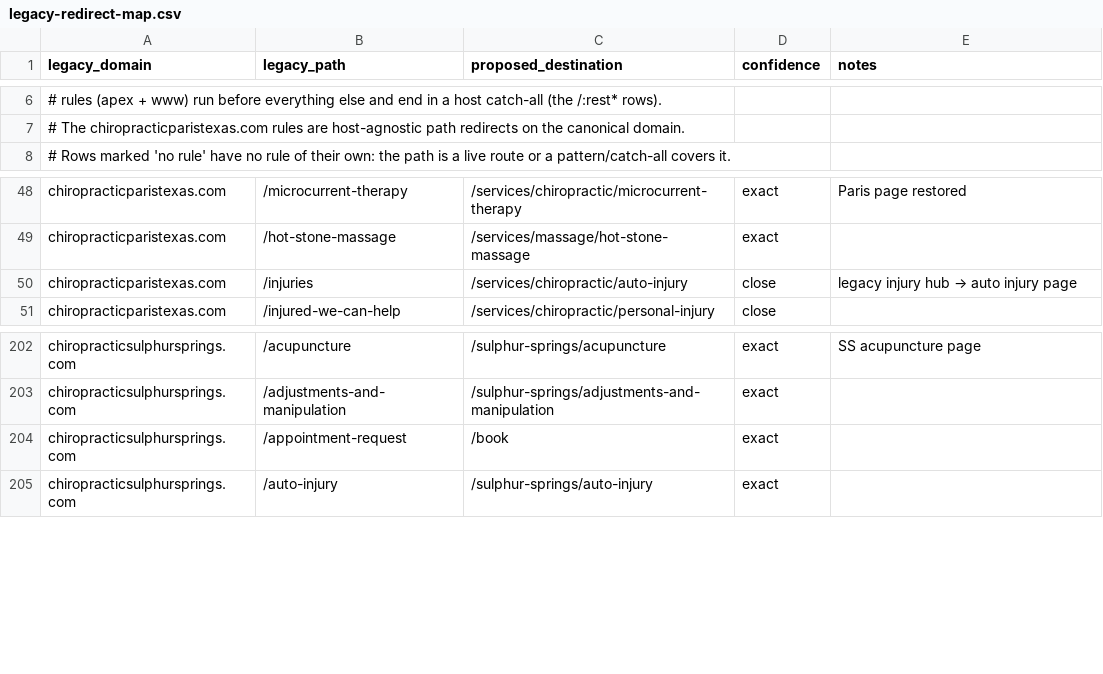
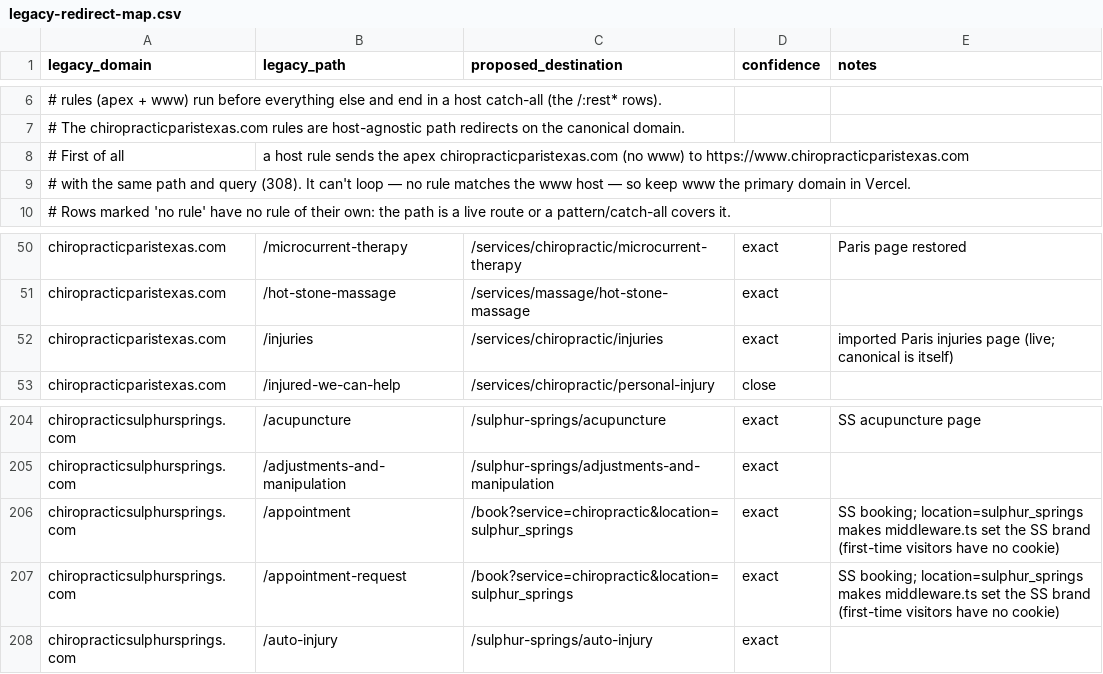
Before and after one commit to Aoirinan/Rub-Club, a CSV file: docs/legacy-redirect-map.csv, drawn as a sheet; only a part is shown, gaps mark what is left out.

```diff
--- a/docs/legacy-redirect-map.csv
+++ b/docs/legacy-redirect-map.csv
@@ -7,2 +7,4 @@ legacy_domain,legacy_path,proposed_destination,confidence,notes
 # The chiropracticparistexas.com rules are host-agnostic path redirects on the canonical domain.
+# First of all, a host rule sends the apex chiropracticparistexas.com (no www) to https://www.chiropracticparistexas.com
+# with the same path and query (308). It can't loop — no rule matches the www host — so keep www the primary domain in Vercel.
 # Rows marked 'no rule' have no rule of their own: the path is a live route or a pattern/catch-all covers it.
@@ -49,3 +51,3 @@ chiropracticparistexas.com,/microcurrent-therapy,/services/chiropractic/microcur
 chiropracticparistexas.com,/hot-stone-massage,/services/massage/hot-stone-massage,exact,
-chiropracticparistexas.com,/injuries,/services/chiropractic/auto-injury,close,legacy injury hub → auto injury page
+chiropracticparistexas.com,/injuries,/services/chiropractic/injuries,exact,imported Paris injuries page (live; canonical is itself)
 chiropracticparistexas.com,/injured-we-can-help,/services/chiropractic/personal-injury,close,
@@ -203,3 +205,4 @@ chiropracticsulphursprings.com,/acupuncture,/sulphur-springs/acupuncture,exact,S
 chiropracticsulphursprings.com,/adjustments-and-manipulation,/sulphur-springs/adjustments-and-manipulation,exact,
-chiropracticsulphursprings.com,/appointment-request,/book,exact,
+chiropracticsulphursprings.com,/appointment,/book?service=chiropractic&location=sulphur_springs,exact,SS booking; location=sulphur_springs makes middleware.ts set the SS brand (first-time visitors have no cookie)
+chiropracticsulphursprings.com,/appointment-request,/book?service=chiropractic&location=sulphur_springs,exact,SS booking; location=sulphur_springs makes middleware.ts set the SS brand (first-time visitors have no cookie)
 chiropracticsulphursprings.com,/auto-injury,/sulphur-springs/auto-injury,exact,
```
Also changed, not shown: 15 other files.
